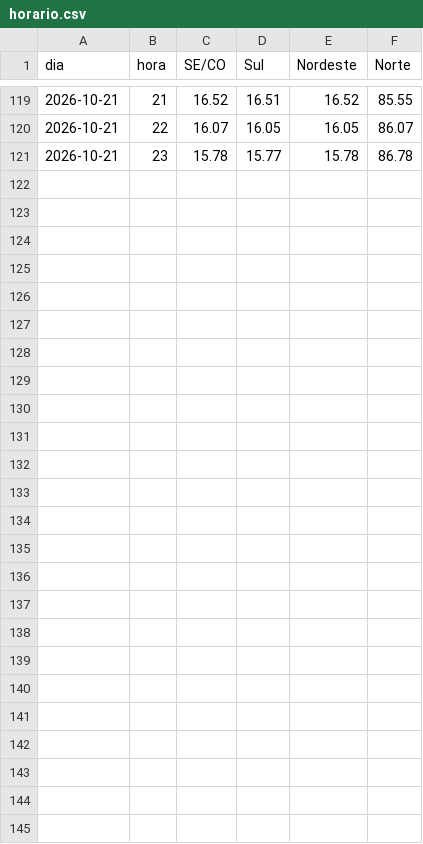
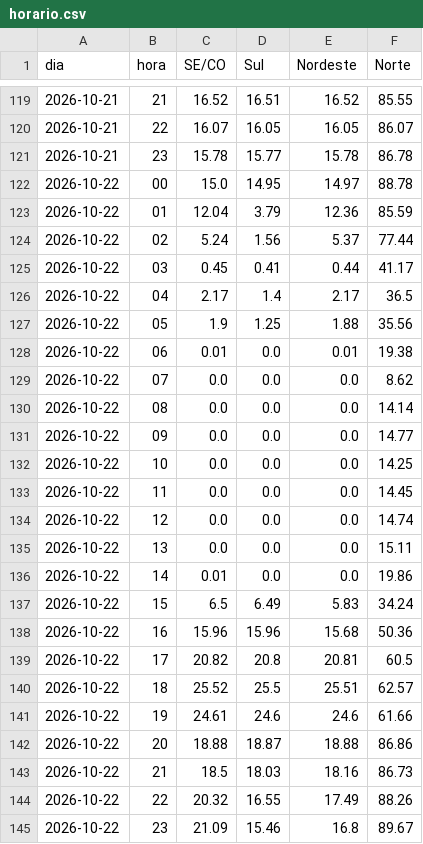
Before and after one commit to squadra22/squadra-clima, a CSV file: data/cmo_publicacao/horario.csv, drawn as a sheet; only a part is shown, gaps mark what is left out; the diff names each change by its address in the sheet, - before the commit and + after, or states it on an @@ line.

```diff
--- a/data/cmo_publicacao/horario.csv
+++ b/data/cmo_publicacao/horario.csv
+row 122: 2026-10-22 | 00 | 15.0 | 14.95 | 14.97 | 88.78
+row 123: 2026-10-22 | 01 | 12.04 | 3.79 | 12.36 | 85.59
+row 124: 2026-10-22 | 02 | 5.24 | 1.56 | 5.37 | 77.44
+row 125: 2026-10-22 | 03 | 0.45 | 0.41 | 0.44 | 41.17
+row 126: 2026-10-22 | 04 | 2.17 | 1.4 | 2.17 | 36.5
+row 127: 2026-10-22 | 05 | 1.9 | 1.25 | 1.88 | 35.56
+row 128: 2026-10-22 | 06 | 0.01 | 0.0 | 0.01 | 19.38
+row 129: 2026-10-22 | 07 | 0.0 | 0.0 | 0.0 | 8.62
+row 130: 2026-10-22 | 08 | 0.0 | 0.0 | 0.0 | 14.14
+row 131: 2026-10-22 | 09 | 0.0 | 0.0 | 0.0 | 14.77
+row 132: 2026-10-22 | 10 | 0.0 | 0.0 | 0.0 | 14.25
+row 133: 2026-10-22 | 11 | 0.0 | 0.0 | 0.0 | 14.45
+row 134: 2026-10-22 | 12 | 0.0 | 0.0 | 0.0 | 14.74
+row 135: 2026-10-22 | 13 | 0.0 | 0.0 | 0.0 | 15.11
+row 136: 2026-10-22 | 14 | 0.01 | 0.0 | 0.0 | 19.86
+row 137: 2026-10-22 | 15 | 6.5 | 6.49 | 5.83 | 34.24
+row 138: 2026-10-22 | 16 | 15.96 | 15.96 | 15.68 | 50.36
+row 139: 2026-10-22 | 17 | 20.82 | 20.8 | 20.81 | 60.5
+row 140: 2026-10-22 | 18 | 25.52 | 25.5 | 25.51 | 62.57
+row 141: 2026-10-22 | 19 | 24.61 | 24.6 | 24.6 | 61.66
+row 142: 2026-10-22 | 20 | 18.88 | 18.87 | 18.88 | 86.86
+row 143: 2026-10-22 | 21 | 18.5 | 18.03 | 18.16 | 86.73
+row 144: 2026-10-22 | 22 | 20.32 | 16.55 | 17.49 | 88.26
+row 145: 2026-10-22 | 23 | 21.09 | 15.46 | 16.8 | 89.67
```
Also changed, not shown: data/cmo_publicacao/historico.csv, data/cmo_publicacao/log.csv, 3 other files.
